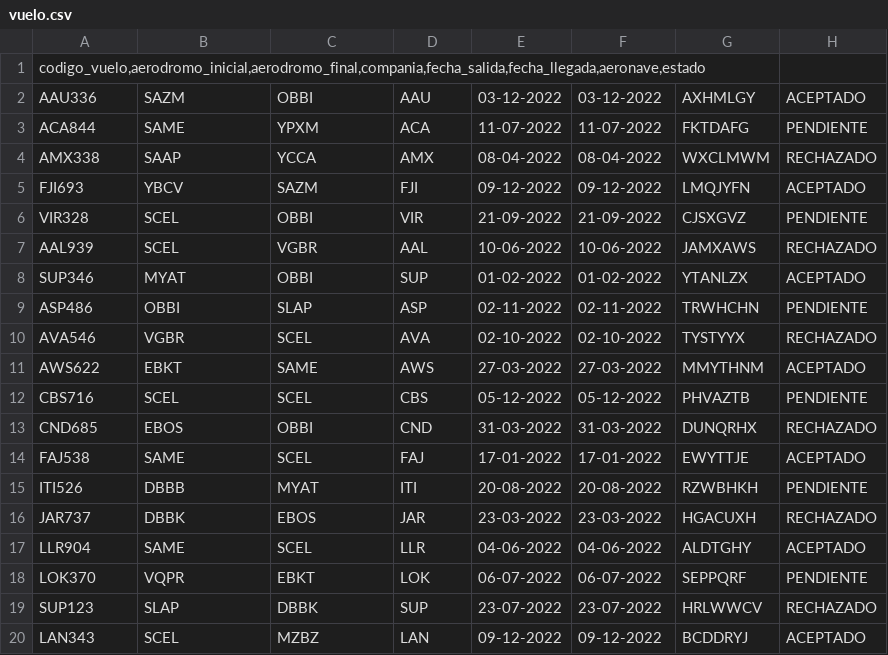
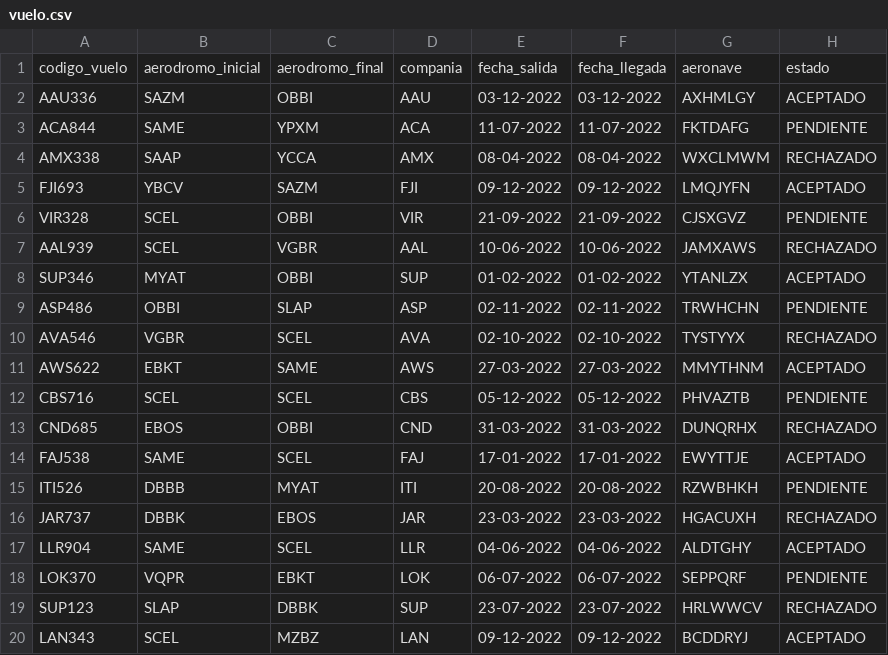
Before and after one commit to emolaba/REPOTRABAJO, a CSV file: Entrega1/tablas/vuelo.csv, drawn as a sheet.

```diff
--- a/Entrega1/tablas/vuelo.csv
+++ b/Entrega1/tablas/vuelo.csv
@@ -1,2 +1,2 @@
-codigo_vuelo,aerodromo_inicial,aerodromo_final,compania,fecha_salida,fecha_llegada,aeronave,estado
+codigo_vuelo;aerodromo_inicial;aerodromo_final;compania;fecha_salida;fecha_llegada;aeronave;estado
 AAU336;SAZM;OBBI;AAU;03-12-2022;03-12-2022;AXHMLGY;ACEPTADO
```
Also changed, not shown: Entrega1/tablas/aerodromo.csv, Entrega1/tablas/aeronave.csv, 8 other files.
